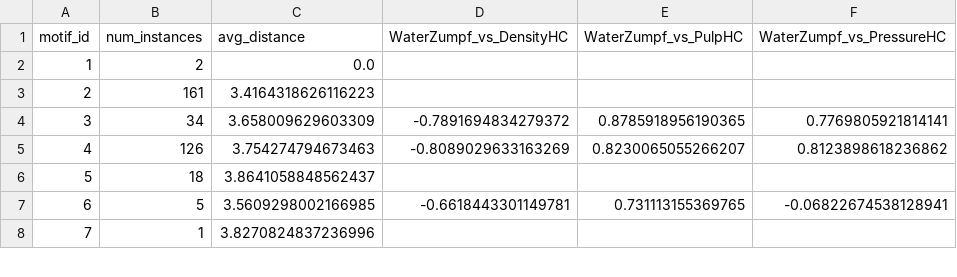
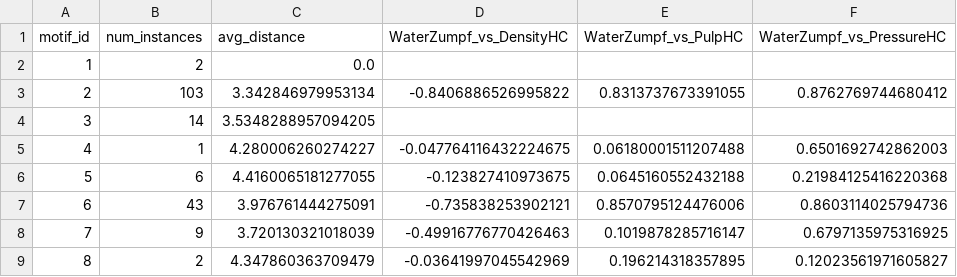
Before and after one commit to Patchino76/experiments, a CSV file: segmentation/output/motif_summary.csv, drawn as a sheet; only a part is shown; the diff covers the shown part only.

```diff
--- a/segmentation/output/motif_summary.csv
+++ b/segmentation/output/motif_summary.csv
@@ -2,7 +2,8 @@ motif_id,num_instances,avg_distance,WaterZumpf_vs_DensityHC,WaterZumpf_vs_PulpHC
 1,2,0.0,,,
-2,161,3.4164318626116223,,,
-3,34,3.658009629603309,-0.7891694834279372,0.8785918956190365,0.7769805921814141
-4,126,3.754274794673463,-0.8089029633163269,0.8230065055266207,0.8123898618236862
-5,18,3.8641058848562437,,,
-6,5,3.5609298002166985,-0.6618443301149781,0.731113155369765,-0.06822674538128941
-7,1,3.8270824837236996,,,
+2,103,3.342846979953134,-0.8406886526995822,0.8313737673391055,0.8762769744680412
+3,14,3.5348288957094205,,,
+4,1,4.280006260274227,-0.047764116432224675,0.06180001511207488,0.6501692742862003
+5,6,4.4160065181277055,-0.123827410973675,0.0645160552432188,0.21984125416220368
+6,43,3.976761444275091,-0.735838253902121,0.8570795124476006,0.8603114025794736
+7,9,3.720130321018039,-0.49916776770426463,0.1019878285716147,0.6797135975316925
+8,2,4.347860363709479,-0.03641997045542969,0.196214318357895,0.12023561971605827
```
Also changed, not shown: 2 added rows, 2 removed rows and 34 edited cells elsewhere in this file, 22 other files.
